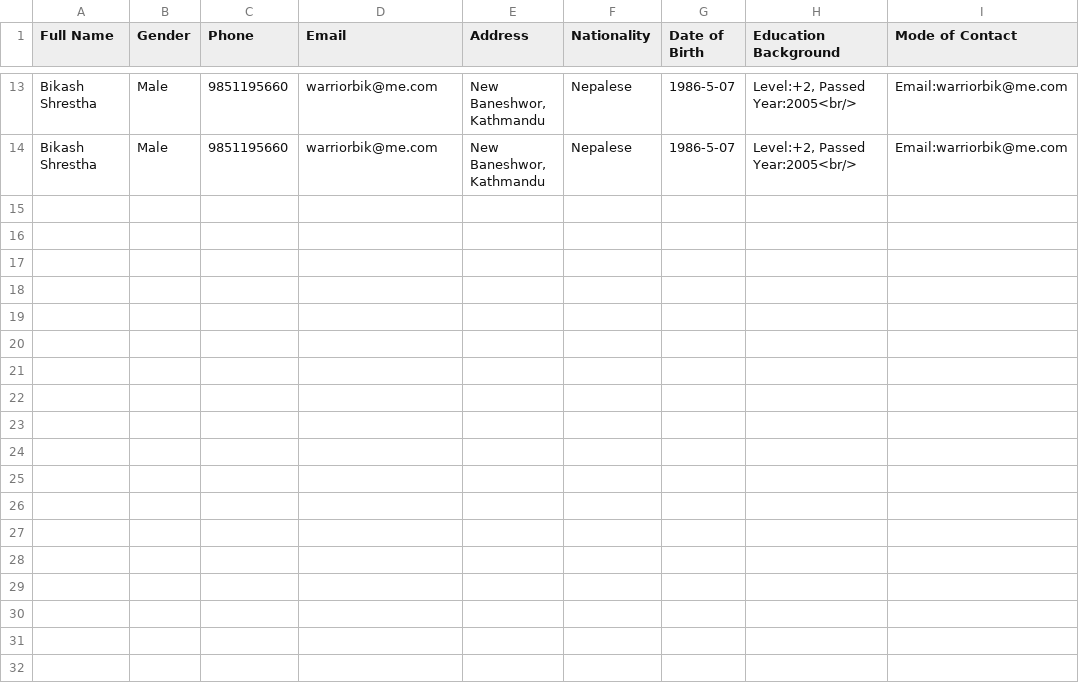
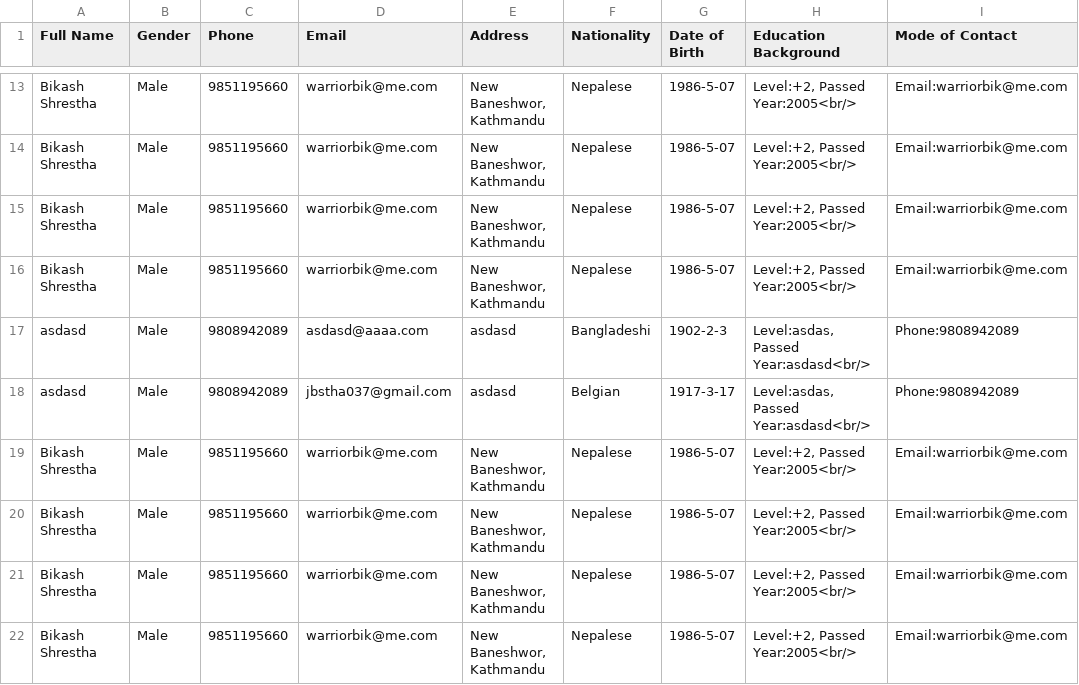
Before and after one commit to warriorbik/laravel_task, a CSV file: csv/clients.csv, drawn as a sheet; only a part is shown, gaps mark what is left out; the diff names each change by its address in the sheet, - before the commit and + after, or states it on an @@ line.

```diff
--- a/csv/clients.csv
+++ b/csv/clients.csv
+row 15: Bikash Shrestha | Male | 9851195660 | warriorbik@me.com | New Baneshwor, Kathmandu | Nepalese | 1986-5-07 | Level:+2, Passed Year:2005<br/> | Email:warriorbik@me.com
+row 16: Bikash Shrestha | Male | 9851195660 | warriorbik@me.com | New Baneshwor, Kathmandu | Nepalese | 1986-5-07 | Level:+2, Passed Year:2005<br/> | Email:warriorbik@me.com
+row 17: asdasd | Male | 9808942089 | asdasd@aaaa.com | asdasd | Bangladeshi | 1902-2-3 | Level:asdas, Passed Year:asdasd<br/> | Phone:9808942089
+row 18: asdasd | Male | 9808942089 | jbstha037@gmail.com | asdasd | Belgian | 1917-3-17 | Level:asdas, Passed Year:asdasd<br/> | Phone:9808942089
+row 19: Bikash Shrestha | Male | 9851195660 | warriorbik@me.com | New Baneshwor, Kathmandu | Nepalese | 1986-5-07 | Level:+2, Passed Year:2005<br/> | Email:warriorbik@me.com
+row 20: Bikash Shrestha | Male | 9851195660 | warriorbik@me.com | New Baneshwor, Kathmandu | Nepalese | 1986-5-07 | Level:+2, Passed Year:2005<br/> | Email:warriorbik@me.com
+row 21: Bikash Shrestha | Male | 9851195660 | warriorbik@me.com | New Baneshwor, Kathmandu | Nepalese | 1986-5-07 | Level:+2, Passed Year:2005<br/> | Email:warriorbik@me.com
+row 22: Bikash Shrestha | Male | 9851195660 | warriorbik@me.com | New Baneshwor, Kathmandu | Nepalese | 1986-5-07 | Level:+2, Passed Year:2005<br/> | Email:warriorbik@me.com
```
Also changed, not shown: 5 other files.
